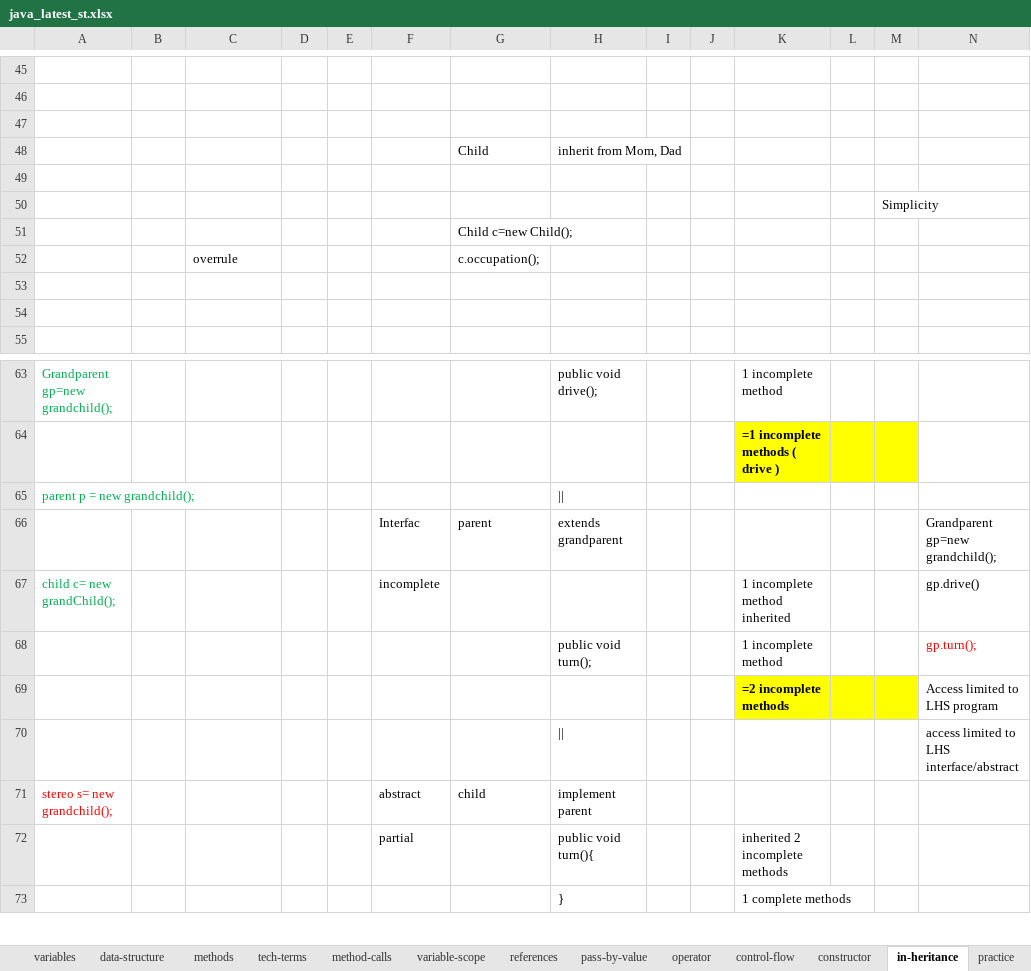
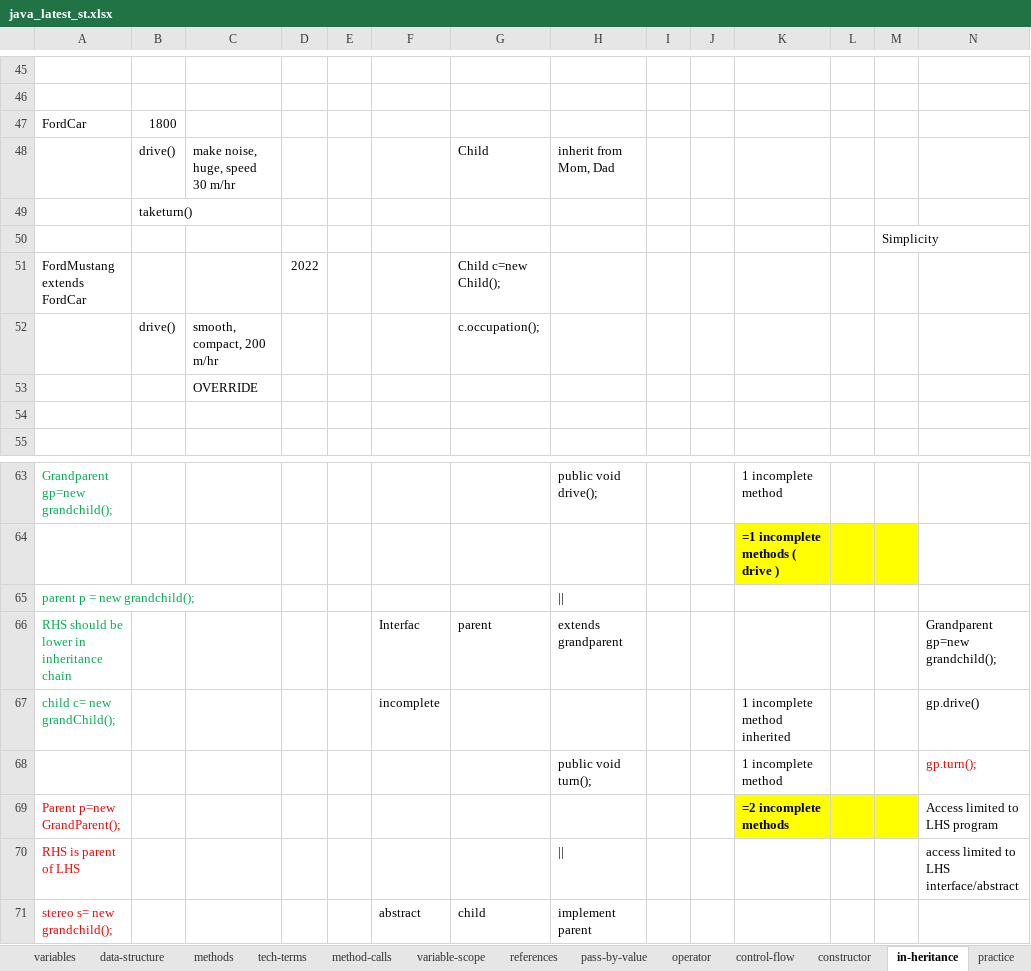
Before and after one commit to thinkcodegravity/dec24java, an Excel workbook: java_latest_st.xlsx, sheet in-heritance, drawn as a sheet; only a part is shown, gaps mark what is left out; the shorter side is filled out with more unchanged rows; values as stored, in another font and other column widths than the file's, no borders; 1 other sheet too large or unreadable and not compared; removed rows and columns are numbered as before the commit, all else as after; rows hold the shown columns only; the diff names each change by its address in the sheet, - before the commit and + after, or states it on an @@ line.

```diff
--- a/java_latest_st.xlsx (sheet in-heritance)
+++ b/java_latest_st.xlsx (sheet in-heritance)
-row 47: (empty)
+row 47: FordCar | 1800
-B48: (empty)
+B48: drive()
-C48: (empty)
+C48: make noise, huge, speed 30 m/hr
-B49: (empty)
+B49: taketurn()
-row 51:  |  |  |  |  |  | Child c=new Child();
-row 52:  |  | overrule |  |  |  | c.occupation();
-row 51: (empty)
+row 51: FordMustang extends FordCar |  |  | 2022 |  |  | Child c=new Child();
+row 52:  | drive() | smooth, compact, 200 m/hr |  |  |  | c.occupation();
+row 53:  |  | OVERRIDE
-A66: (empty)
+A66: RHS should be lower in inheritance chain
-A69: (empty)
+A69: Parent p=new GrandParent();
-A70: (empty)
+A70: RHS is parent of LHS
```
Also changed, not shown: 8 other files.
